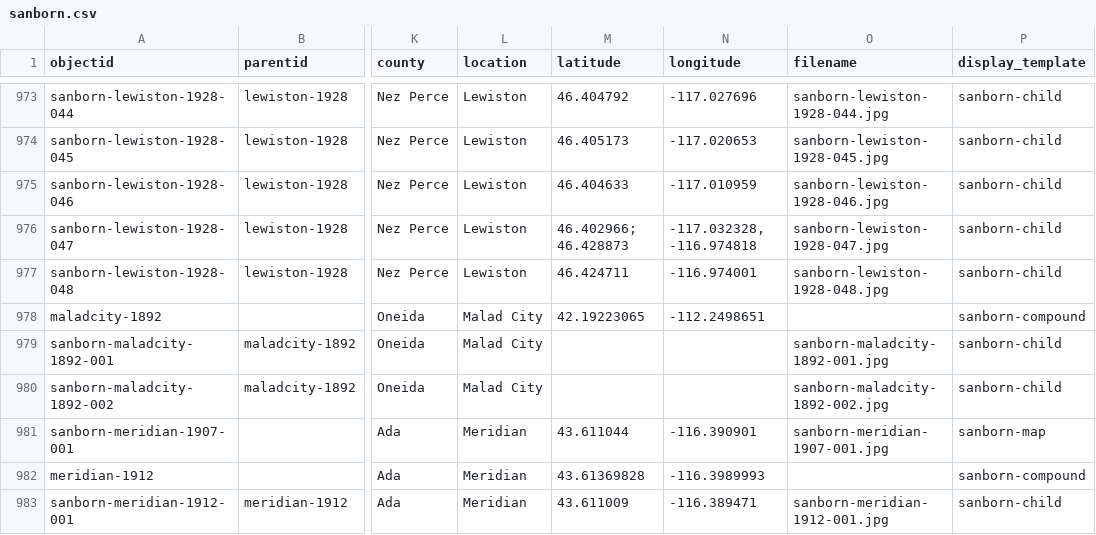
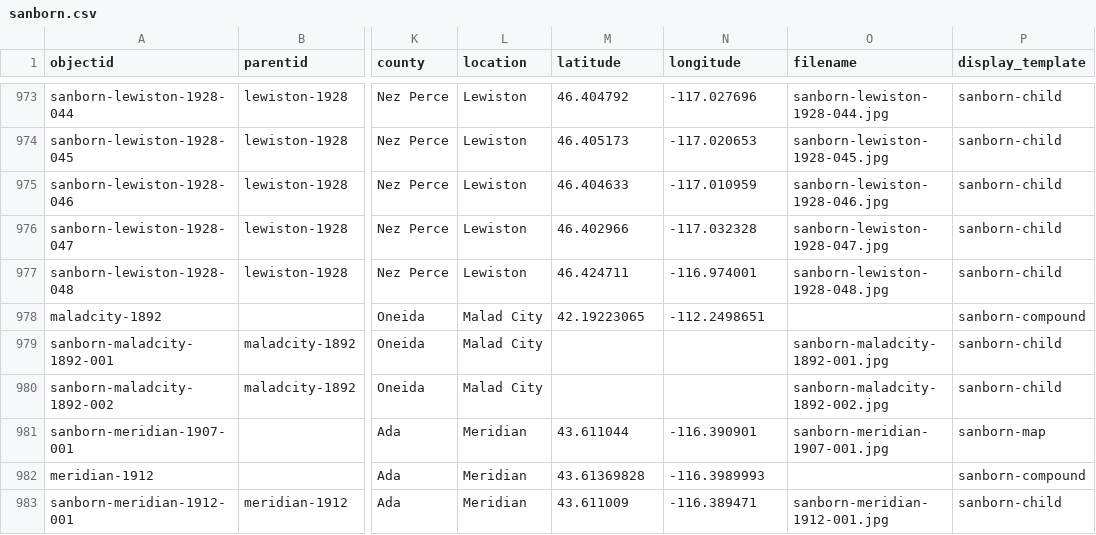
Before and after one commit to uidaholib/digital-collections-template-cb-csv, a CSV file: _data/sanborn.csv, drawn as a sheet; only a part is shown, gaps mark what is left out; the diff names each change by its address in the sheet, - before the commit and + after, or states it on an @@ line.

Commit message:
add sanborn metadata

```diff
--- a/_data/sanborn.csv
+++ b/_data/sanborn.csv
-M976 (latitude): 46.402966; 46.428873
+M976 (latitude): 46.402966
-N976 (longitude): -117.032328, -116.974818
+N976 (longitude): -117.032328
```
